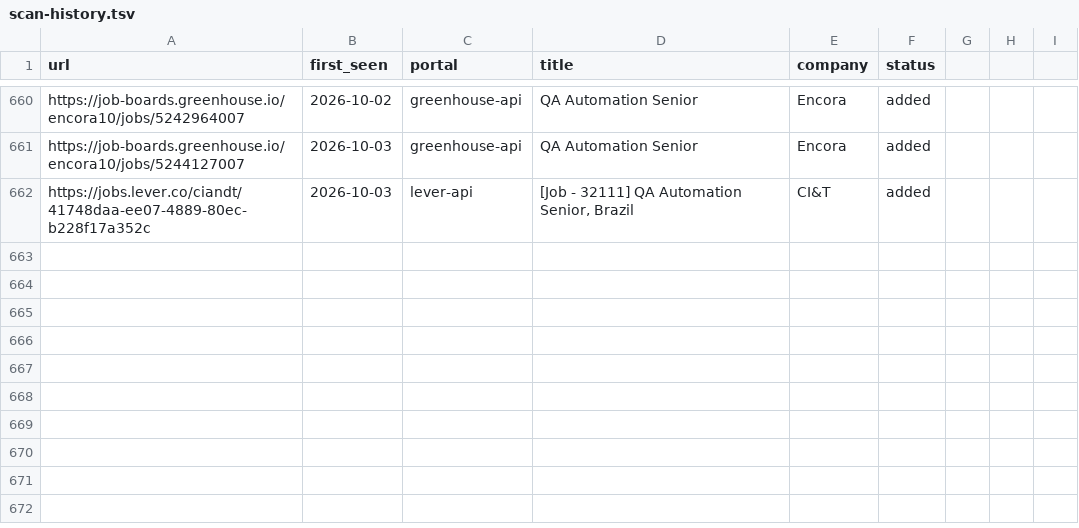
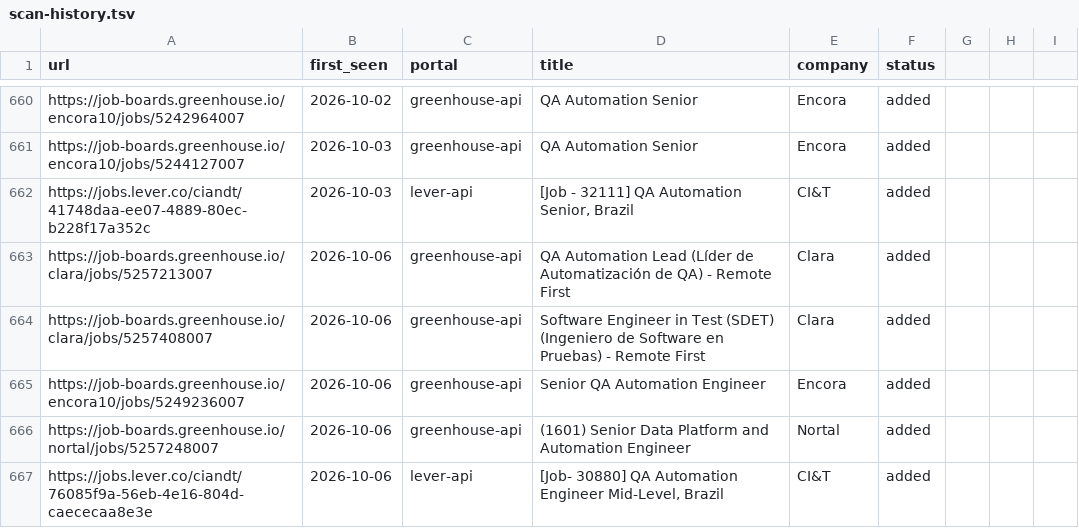
Before and after one commit to Wleon90/career-ops, a TSV file: data/scan-history.tsv, drawn as a sheet; only a part is shown, gaps mark what is left out; the diff names each change by its address in the sheet, - before the commit and + after, or states it on an @@ line.

```diff
--- a/data/scan-history.tsv
+++ b/data/scan-history.tsv
+row 663: https://job-boards.greenhouse.io/clara/jobs/5257213007 | 2026-10-06 | greenhouse-api | QA Automation Lead (Líder de Automatización de QA) - Remote First | Clara | added
+row 664: https://job-boards.greenhouse.io/clara/jobs/5257408007 | 2026-10-06 | greenhouse-api | Software Engineer in Test (SDET) (Ingeniero de Software en Pruebas) - Remote First | Clara | added
+row 665: https://job-boards.greenhouse.io/encora10/jobs/5249236007 | 2026-10-06 | greenhouse-api | Senior QA Automation Engineer | Encora | added
+row 666: https://job-boards.greenhouse.io/nortal/jobs/5257248007 | 2026-10-06 | greenhouse-api | (1601) Senior Data Platform and Automation Engineer | Nortal | added
+row 667: https://jobs.lever.co/ciandt/76085f9a-56eb-4e16-804d-caececaa8e3e | 2026-10-06 | lever-api | [Job- 30880] QA Automation Engineer Mid-Level, Brazil | CI&T | added
```
Also changed, not shown: 1 other file.
